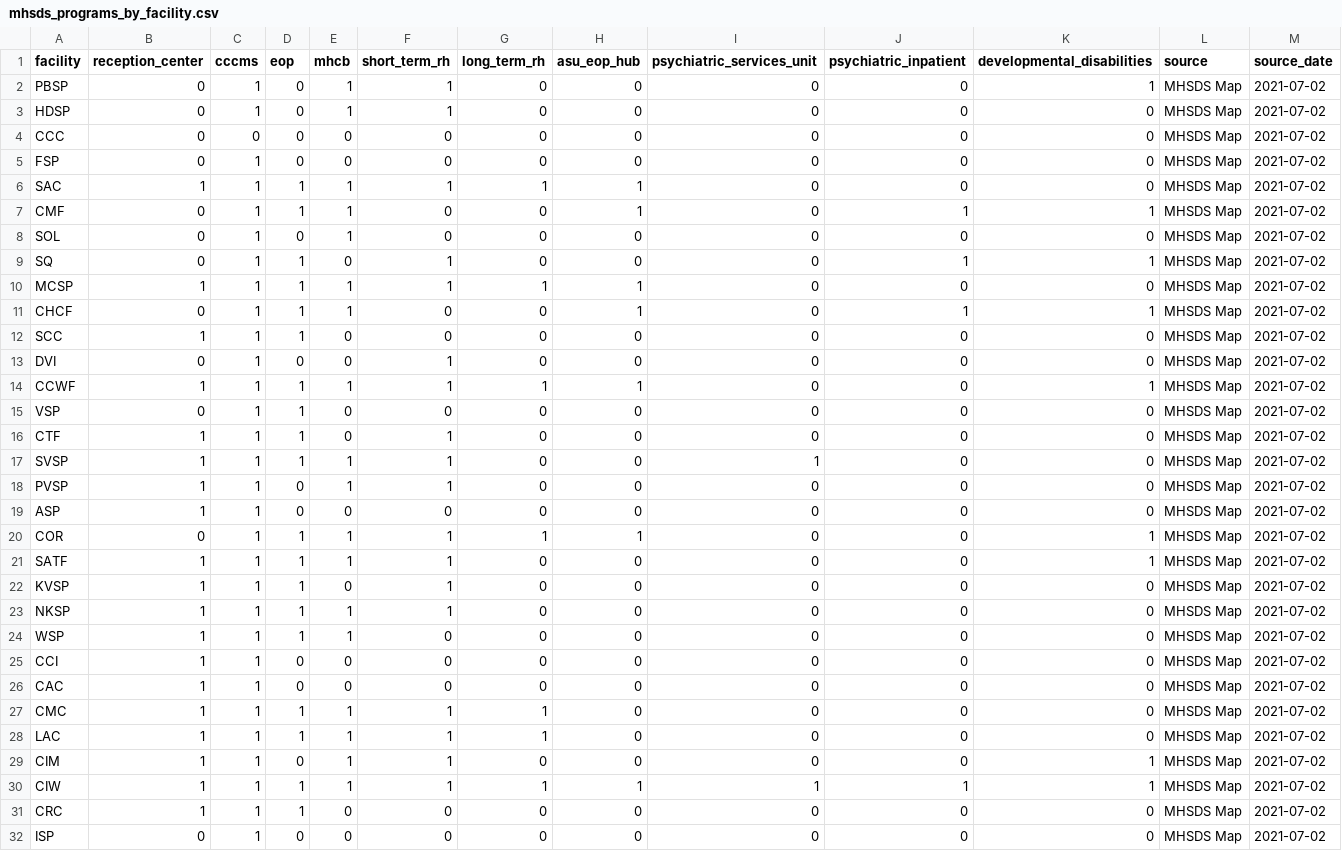
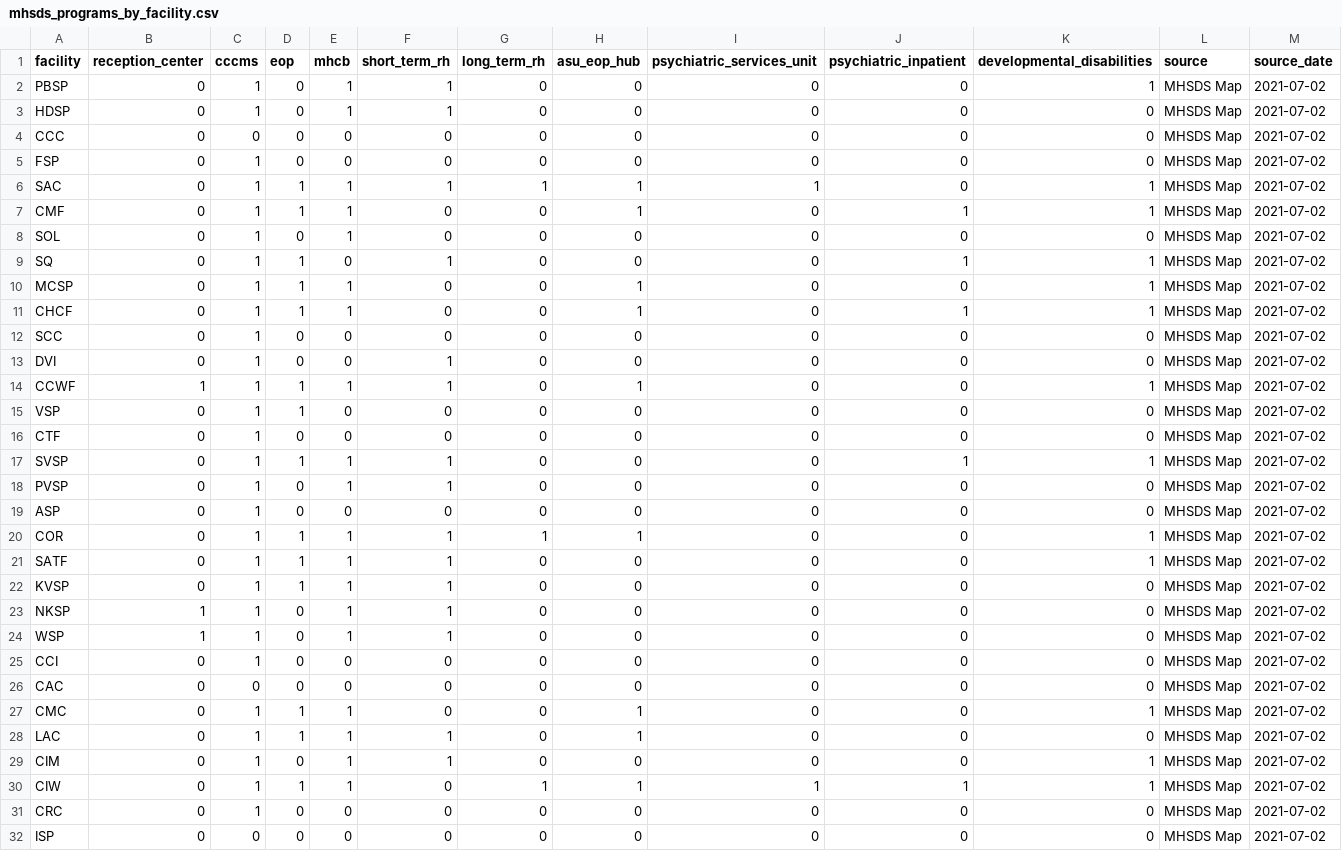
Before and after one commit to mbecica/ca_prison_climate_justice, a CSV file: data_sources/facilities/CDCR/mhsds_programs_by_facility.csv, drawn as a sheet; only a part is shown; the diff covers the shown part only.

```diff
--- a/data_sources/facilities/CDCR/mhsds_programs_by_facility.csv
+++ b/data_sources/facilities/CDCR/mhsds_programs_by_facility.csv
@@ -5,3 +5,3 @@ CCC,0,0,0,0,0,0,0,0,0,0,MHSDS Map,2021-07-02
 FSP,0,1,0,0,0,0,0,0,0,0,MHSDS Map,2021-07-02
-SAC,1,1,1,1,1,1,1,0,0,0,MHSDS Map,2021-07-02
+SAC,0,1,1,1,1,1,1,1,0,1,MHSDS Map,2021-07-02
 CMF,0,1,1,1,0,0,1,0,1,1,MHSDS Map,2021-07-02
@@ -9,24 +9,24 @@ SOL,0,1,0,1,0,0,0,0,0,0,MHSDS Map,2021-07-02
 SQ,0,1,1,0,1,0,0,0,1,1,MHSDS Map,2021-07-02
-MCSP,1,1,1,1,1,1,1,0,0,0,MHSDS Map,2021-07-02
+MCSP,0,1,1,1,0,0,1,0,0,1,MHSDS Map,2021-07-02
 CHCF,0,1,1,1,0,0,1,0,1,1,MHSDS Map,2021-07-02
-SCC,1,1,1,0,0,0,0,0,0,0,MHSDS Map,2021-07-02
+SCC,0,1,0,0,0,0,0,0,0,0,MHSDS Map,2021-07-02
 DVI,0,1,0,0,1,0,0,0,0,0,MHSDS Map,2021-07-02
-CCWF,1,1,1,1,1,1,1,0,0,1,MHSDS Map,2021-07-02
+CCWF,1,1,1,1,1,0,1,0,0,1,MHSDS Map,2021-07-02
 VSP,0,1,1,0,0,0,0,0,0,0,MHSDS Map,2021-07-02
-CTF,1,1,1,0,1,0,0,0,0,0,MHSDS Map,2021-07-02
-SVSP,1,1,1,1,1,0,0,1,0,0,MHSDS Map,2021-07-02
-PVSP,1,1,0,1,1,0,0,0,0,0,MHSDS Map,2021-07-02
-ASP,1,1,0,0,0,0,0,0,0,0,MHSDS Map,2021-07-02
+CTF,0,1,0,0,0,0,0,0,0,0,MHSDS Map,2021-07-02
+SVSP,0,1,1,1,1,0,0,0,1,1,MHSDS Map,2021-07-02
+PVSP,0,1,0,1,1,0,0,0,0,0,MHSDS Map,2021-07-02
+ASP,0,1,0,0,0,0,0,0,0,0,MHSDS Map,2021-07-02
 COR,0,1,1,1,1,1,1,0,0,1,MHSDS Map,2021-07-02
-SATF,1,1,1,1,1,0,0,0,0,1,MHSDS Map,2021-07-02
-KVSP,1,1,1,0,1,0,0,0,0,0,MHSDS Map,2021-07-02
-NKSP,1,1,1,1,1,0,0,0,0,0,MHSDS Map,2021-07-02
-WSP,1,1,1,1,0,0,0,0,0,0,MHSDS Map,2021-07-02
-CCI,1,1,0,0,0,0,0,0,0,0,MHSDS Map,2021-07-02
-CAC,1,1,0,0,0,0,0,0,0,0,MHSDS Map,2021-07-02
-CMC,1,1,1,1,1,1,0,0,0,0,MHSDS Map,2021-07-02
-LAC,1,1,1,1,1,1,0,0,0,0,MHSDS Map,2021-07-02
-CIM,1,1,0,1,1,0,0,0,0,1,MHSDS Map,2021-07-02
-CIW,1,1,1,1,1,1,1,1,1,1,MHSDS Map,2021-07-02
-CRC,1,1,1,0,0,0,0,0,0,0,MHSDS Map,2021-07-02
-ISP,0,1,0,0,0,0,0,0,0,0,MHSDS Map,2021-07-02
+SATF,0,1,1,1,1,0,0,0,0,1,MHSDS Map,2021-07-02
+KVSP,0,1,1,1,1,0,0,0,0,0,MHSDS Map,2021-07-02
+NKSP,1,1,0,1,1,0,0,0,0,0,MHSDS Map,2021-07-02
+WSP,1,1,0,1,1,0,0,0,0,0,MHSDS Map,2021-07-02
+CCI,0,1,0,0,0,0,0,0,0,0,MHSDS Map,2021-07-02
+CAC,0,0,0,0,0,0,0,0,0,0,MHSDS Map,2021-07-02
+CMC,0,1,1,1,0,0,1,0,0,1,MHSDS Map,2021-07-02
+LAC,0,1,1,1,1,0,1,0,0,0,MHSDS Map,2021-07-02
+CIM,0,1,0,1,1,0,0,0,0,1,MHSDS Map,2021-07-02
+CIW,0,1,1,1,0,1,1,1,1,1,MHSDS Map,2021-07-02
+CRC,0,1,0,0,0,0,0,0,0,0,MHSDS Map,2021-07-02
+ISP,0,0,0,0,0,0,0,0,0,0,MHSDS Map,2021-07-02
```
Also changed, not shown: 10 edited cells elsewhere in this file, data_sources/facilities/CDCR/bed_need_study_actuals.csv, data_sources/facilities/CDCR/pip_coleman_waitlist.csv, 17 other files.
